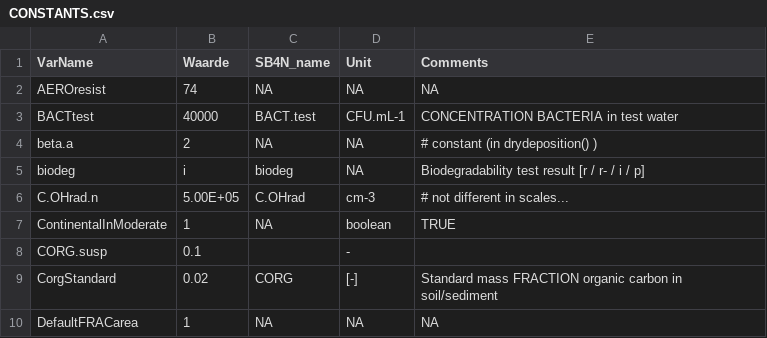
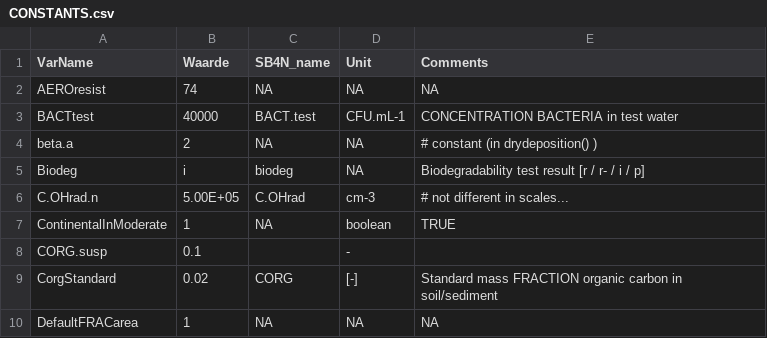
Before and after one commit to rivm-syso/SBooScripts, a CSV file: data/CONSTANTS.csv, drawn as a sheet; only a part is shown.

```diff
--- a/data/CONSTANTS.csv
+++ b/data/CONSTANTS.csv
@@ -4,3 +4,3 @@
 "beta.a ","2",NA,NA,"# constant (in drydeposition() ) "
-"biodeg","i","biodeg",NA,"Biodegradability test result [r / r- / i / p]"
+"Biodeg","i","biodeg",NA,"Biodegradability test result [r / r- / i / p]"
 "C.OHrad.n","5.00E+05","C.OHrad","cm-3"," #  not different in scales... "
```
Also changed, not shown: 1 other file.
